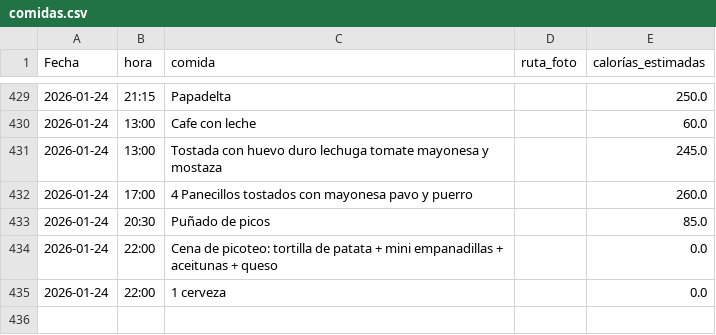
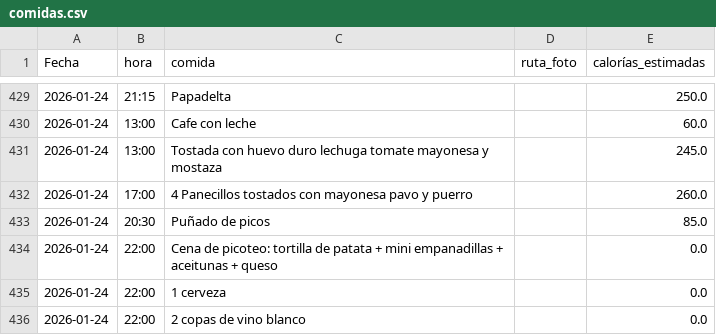
Before and after one commit to teresamattil/registro_salud, a CSV file: comidas.csv, drawn as a sheet; only a part is shown, gaps mark what is left out; the diff names each change by its address in the sheet, - before the commit and + after, or states it on an @@ line.

Commit message:
Añadir comida

```diff
--- a/comidas.csv
+++ b/comidas.csv
+row 436: 2026-01-24 | 22:00 | 2 copas de vino blanco |  | 0.0
```
